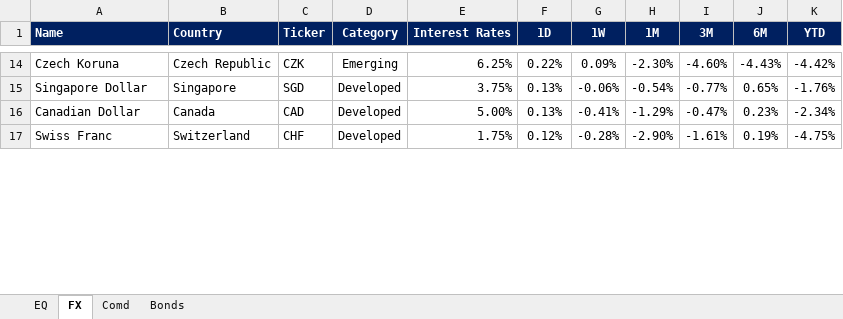
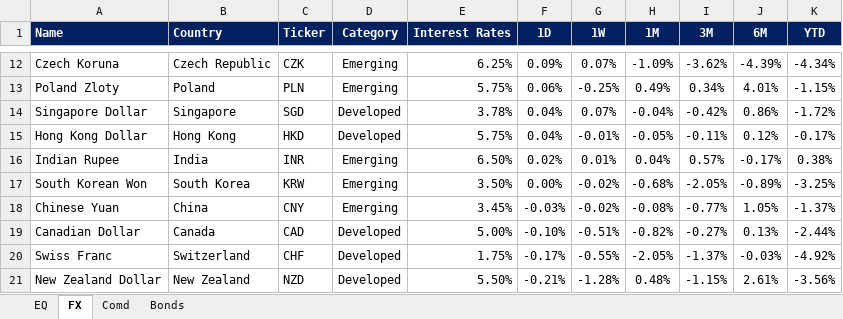
Before and after one commit to harshshivlani/fg-app, an Excel workbook: EQ-FX.xlsx, sheet FX, drawn as a sheet; only a part is shown, gaps mark what is left out; values as stored, in another font and other column widths than the file's, no borders; conditional formats not drawn; addresses are those after the commit; the diff covers the shown part only; the diff names each change by its address in the sheet, - before the commit and + after, or states it on an @@ line.

```diff
--- a/EQ-FX.xlsx (sheet FX)
+++ b/EQ-FX.xlsx (sheet FX)
-F12 (1D): 0.22%
+F12 (1D): 0.09%
-G12 (1W): 0.09%
+G12 (1W): 0.07%
-H12 (1M): -2.30%
+H12 (1M): -1.09%
-I12 (3M): -4.60%
+I12 (3M): -3.62%
-J12 (6M): -4.43%
+J12 (6M): -4.39%
-K12 (YTD): -4.42%
+K12 (YTD): -4.34%
+row 13: Poland Zloty | Poland | PLN | Emerging | 5.75% | 0.06% | -0.25% | 0.49% | 0.34% | 4.01% | -1.15%
-E14 (Interest Rates): 3.75%
+E14 (Interest Rates): 3.78%
-F14 (1D): 0.13%
+F14 (1D): 0.04%
-G14 (1W): -0.06%
+G14 (1W): 0.07%
-H14 (1M): -0.54%
+H14 (1M): -0.04%
-I14 (3M): -0.77%
+I14 (3M): -0.42%
-J14 (6M): 0.65%
+J14 (6M): 0.86%
-K14 (YTD): -1.76%
+K14 (YTD): -1.72%
+row 15: Hong Kong Dollar | Hong Kong | HKD | Developed | 5.75% | 0.04% | -0.01% | -0.05% | -0.11% | 0.12% | -0.17%
+row 16: Indian Rupee | India | INR | Emerging | 6.50% | 0.02% | 0.01% | 0.04% | 0.57% | -0.17% | 0.38%
+row 17: South Korean Won | South Korea | KRW | Emerging | 3.50% | 0.00% | -0.02% | -0.68% | -2.05% | -0.89% | -3.25%
+row 18: Chinese Yuan | China | CNY | Emerging | 3.45% | -0.03% | -0.02% | -0.08% | -0.77% | 1.05% | -1.37%
-F19 (1D): 0.13%
+F19 (1D): -0.10%
-G19 (1W): -0.41%
+G19 (1W): -0.51%
-H19 (1M): -1.29%
+H19 (1M): -0.82%
-I19 (3M): -0.47%
+I19 (3M): -0.27%
-J19 (6M): 0.23%
+J19 (6M): 0.13%
-K19 (YTD): -2.34%
+K19 (YTD): -2.44%
-F20 (1D): 0.12%
+F20 (1D): -0.17%
-G20 (1W): -0.28%
+G20 (1W): -0.55%
-H20 (1M): -2.90%
+H20 (1M): -2.05%
-I20 (3M): -1.61%
+I20 (3M): -1.37%
-J20 (6M): 0.19%
+J20 (6M): -0.03%
-K20 (YTD): -4.75%
+K20 (YTD): -4.92%
+row 21: New Zealand Dollar | New Zealand | NZD | Developed | 5.50% | -0.21% | -1.28% | 0.48% | -1.15% | 2.61% | -3.56%
```
Also changed, not shown: 14 added rows, 20 removed rows and 30 edited cells elsewhere in this sheet, sheet EQ, sheet Comd, sheet Bonds, formulas that keep their value, GEQETF_N.xlsx, GFI_N.xlsx, 2 other files.
